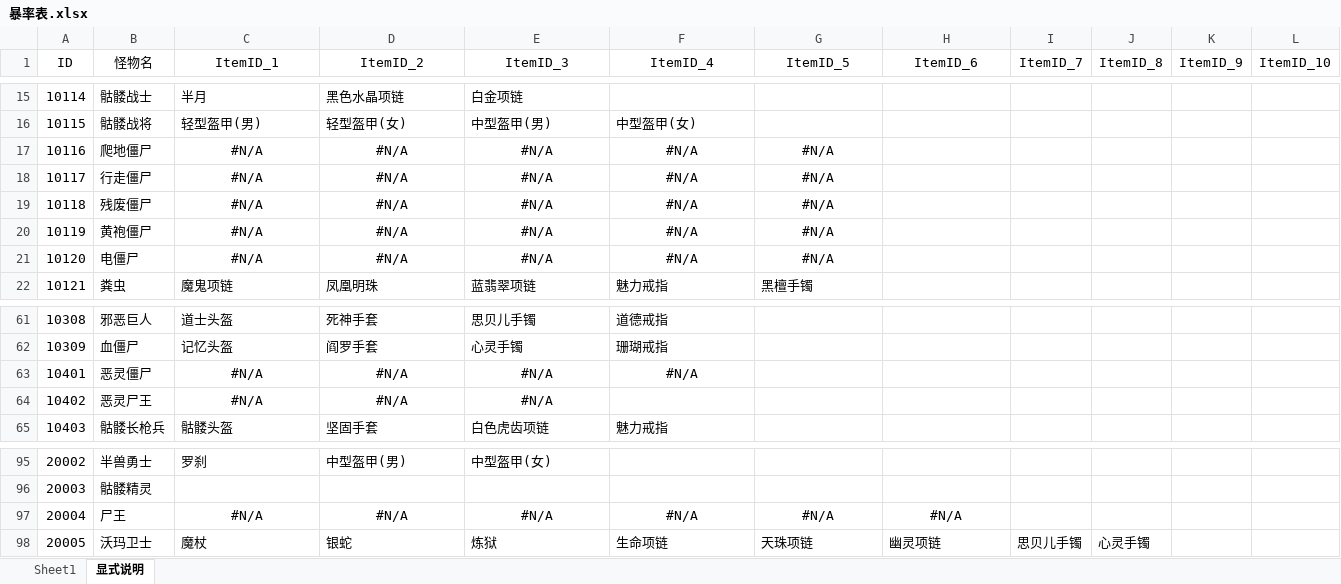
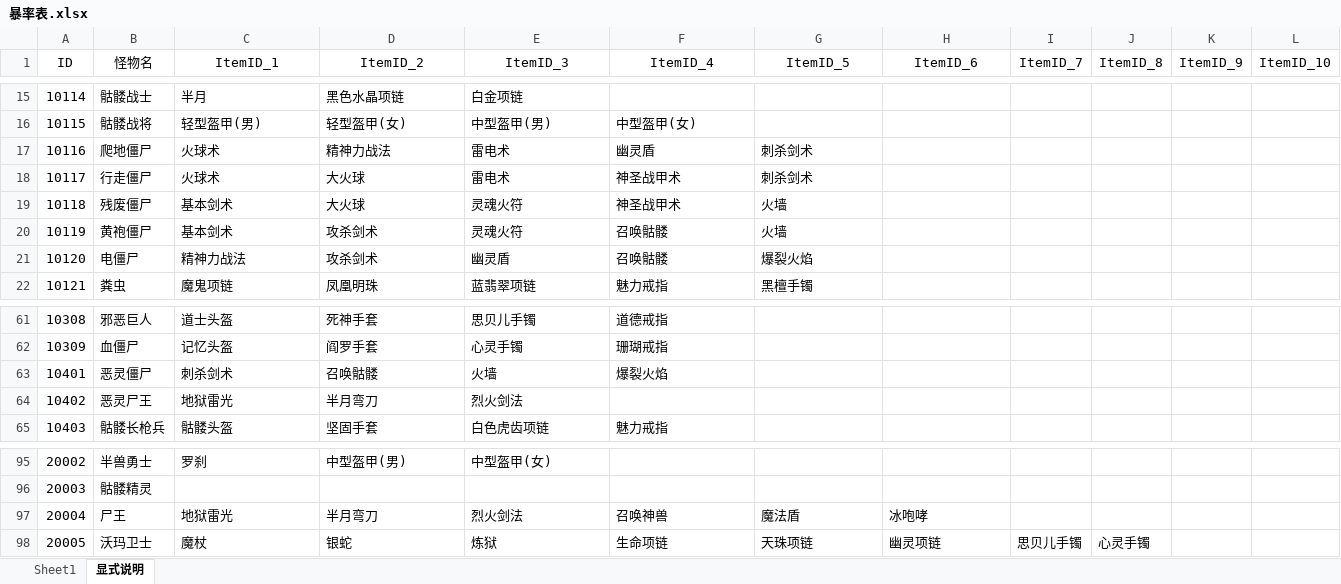
Before and after one commit to simon0xia/mirror, an Excel workbook: documents/暴率表.xlsx, sheet 显式说明, drawn as a sheet; only a part is shown, gaps mark what is left out; values as stored, in another font and other column widths than the file's, no borders; the diff names each change by its address in the sheet, - before the commit and + after, or states it on an @@ line.

```diff
--- a/documents/暴率表.xlsx (sheet 显式说明)
+++ b/documents/暴率表.xlsx (sheet 显式说明)
-C17:C18 (ItemID_1): #N/A
+C17:C18 (ItemID_1): 火球术
-C17:G21 alignment: center
+C17:G21 alignment: left
-D17 (ItemID_2): #N/A
+D17 (ItemID_2): 精神力战法
-E17:E18 (ItemID_3): #N/A
+E17:E18 (ItemID_3): 雷电术
-F17 (ItemID_4): #N/A
+F17 (ItemID_4): 幽灵盾
-G17:G18 (ItemID_5): #N/A
+G17:G18 (ItemID_5): 刺杀剑术
-D18:D19 (ItemID_2): #N/A
+D18:D19 (ItemID_2): 大火球
-F18:F19 (ItemID_4): #N/A
+F18:F19 (ItemID_4): 神圣战甲术
-C19:C20 (ItemID_1): #N/A
+C19:C20 (ItemID_1): 基本剑术
-E19:E20 (ItemID_3): #N/A
+E19:E20 (ItemID_3): 灵魂火符
-G19:G20 (ItemID_5): #N/A
+G19:G20 (ItemID_5): 火墙
-D20:D21 (ItemID_2): #N/A
+D20:D21 (ItemID_2): 攻杀剑术
-F20:F21 (ItemID_4): #N/A
+F20:F21 (ItemID_4): 召唤骷髅
-C21 (ItemID_1): #N/A
+C21 (ItemID_1): 精神力战法
-E21 (ItemID_3): #N/A
+E21 (ItemID_3): 幽灵盾
-G21 (ItemID_5): #N/A
+G21 (ItemID_5): 爆裂火焰
-C63 (ItemID_1): #N/A
+C63 (ItemID_1): 刺杀剑术
-C63:F63 alignment: center
+C63:F63 alignment: left
-D63 (ItemID_2): #N/A
+D63 (ItemID_2): 召唤骷髅
-E63 (ItemID_3): #N/A
+E63 (ItemID_3): 火墙
-F63 (ItemID_4): #N/A
+F63 (ItemID_4): 爆裂火焰
-C64 (ItemID_1): #N/A
+C64 (ItemID_1): 地狱雷光
-C64:E64 alignment: center
+C64:E64 alignment: left
-D64 (ItemID_2): #N/A
+D64 (ItemID_2): 半月弯刀
-E64 (ItemID_3): #N/A
+E64 (ItemID_3): 烈火剑法
-C97 (ItemID_1): #N/A
+C97 (ItemID_1): 地狱雷光
-C97:H97 alignment: center
+C97:H97 alignment: left
-D97 (ItemID_2): #N/A
+D97 (ItemID_2): 半月弯刀
-E97 (ItemID_3): #N/A
+E97 (ItemID_3): 烈火剑法
-F97 (ItemID_4): #N/A
+F97 (ItemID_4): 召唤神兽
-G97 (ItemID_5): #N/A
+G97 (ItemID_5): 魔法盾
-H97 (ItemID_6): #N/A
+H97 (ItemID_6): 冰咆哮
```
Also changed, not shown: formulas that keep their value, documents/skill and buff.xlsx, 2 other files.
